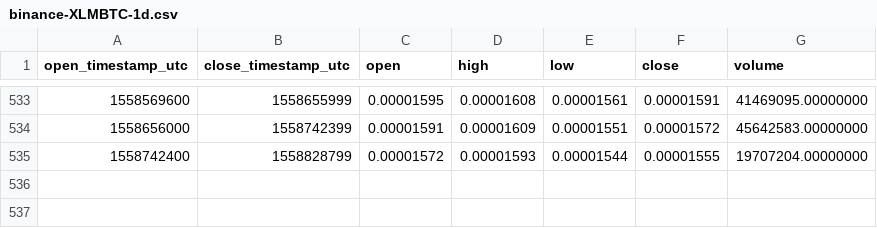
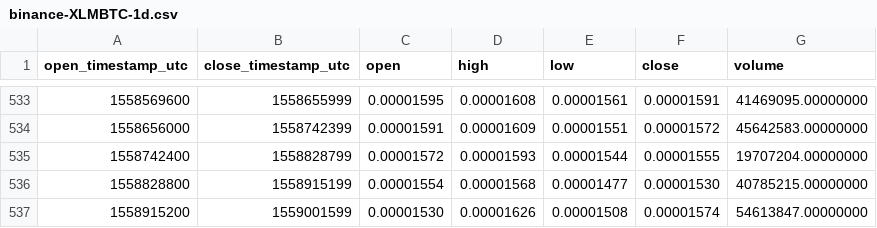
Before and after one commit to cryptobigbro/binance-XLMBTC, a CSV file: binance-XLMBTC-1d.csv, drawn as a sheet; only a part is shown, gaps mark what is left out; the diff names each change by its address in the sheet, - before the commit and + after, or states it on an @@ line.

Commit message:
Update OHLCV data.

```diff
--- a/binance-XLMBTC-1d.csv
+++ b/binance-XLMBTC-1d.csv
+row 536: 1558828800 | 1558915199 | 0.00001554 | 0.00001568 | 0.00001477 | 0.00001530 | 40785215.00000000
+row 537: 1558915200 | 1559001599 | 0.00001530 | 0.00001626 | 0.00001508 | 0.00001574 | 54613847.00000000
```
Also changed, not shown: 1 other file.
